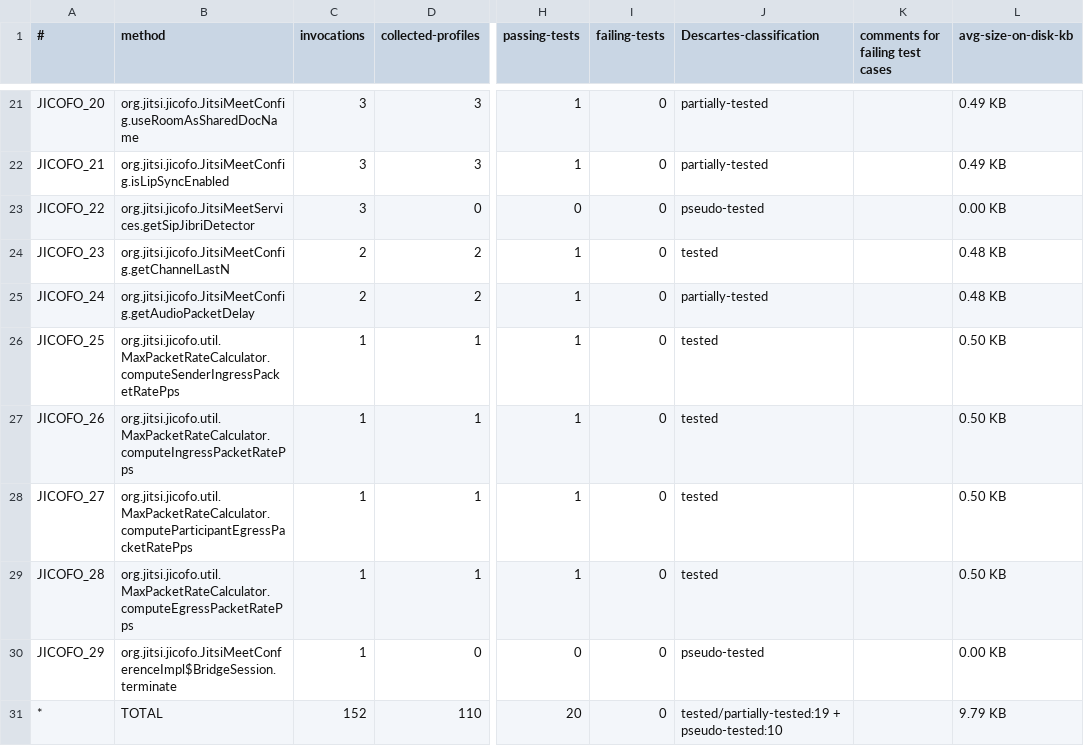
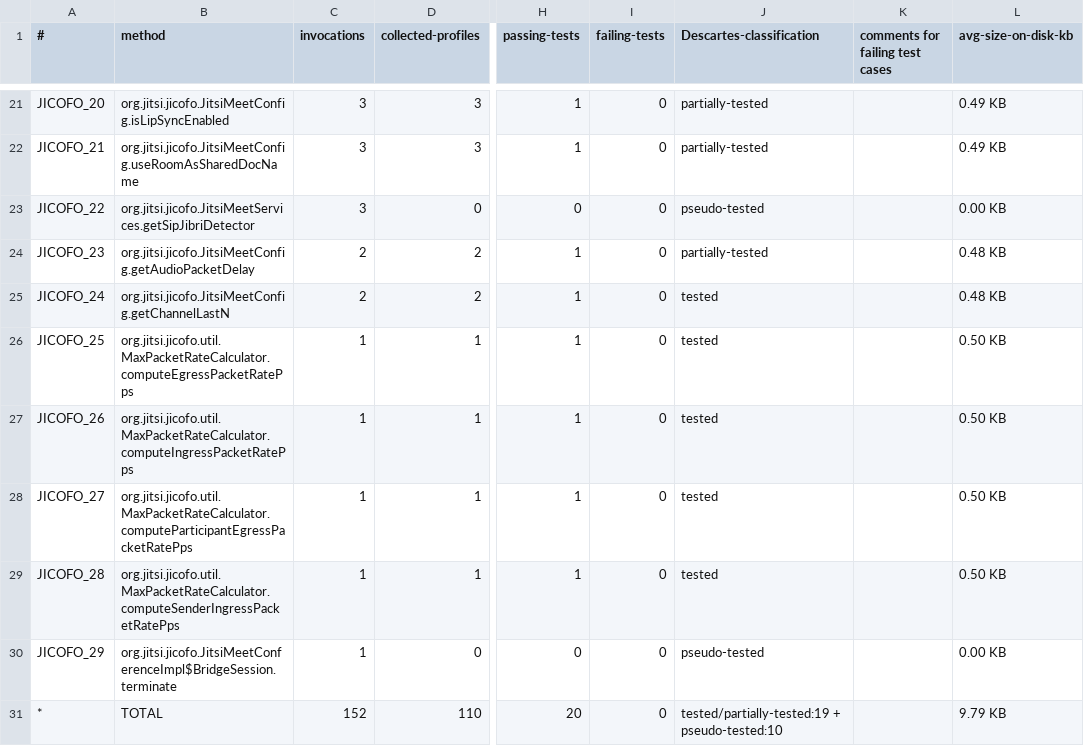
Before and after one commit to ASSERT-KTH/pankti-experiments, a CSV file: jitsi-jicofo/report.csv, drawn as a sheet; only a part is shown, gaps mark what is left out; the diff covers the shown part only; the diff names each change by its address in the sheet, - before the commit and + after, or states it on an @@ line.

Commit message:
Sort report by invocations desc, class.method asc

```diff
--- a/jitsi-jicofo/report.csv
+++ b/jitsi-jicofo/report.csv
-B21 (method): org.jitsi.jicofo.JitsiMeetConfig.useRoomAsSharedDocName
+B21 (method): org.jitsi.jicofo.JitsiMeetConfig.isLipSyncEnabled
-B22 (method): org.jitsi.jicofo.JitsiMeetConfig.isLipSyncEnabled
+B22 (method): org.jitsi.jicofo.JitsiMeetConfig.useRoomAsSharedDocName
-B24 (method): org.jitsi.jicofo.JitsiMeetConfig.getChannelLastN
+B24 (method): org.jitsi.jicofo.JitsiMeetConfig.getAudioPacketDelay
-J24 (Descartes-classification): tested
+J24 (Descartes-classification): partially-tested
-B25 (method): org.jitsi.jicofo.JitsiMeetConfig.getAudioPacketDelay
+B25 (method): org.jitsi.jicofo.JitsiMeetConfig.getChannelLastN
-J25 (Descartes-classification): partially-tested
+J25 (Descartes-classification): tested
-B26 (method): org.jitsi.jicofo.util.MaxPacketRateCalculator.computeSenderIngressPacketRatePps
+B26 (method): org.jitsi.jicofo.util.MaxPacketRateCalculator.computeEgressPacketRatePps
-B29 (method): org.jitsi.jicofo.util.MaxPacketRateCalculator.computeEgressPacketRatePps
+B29 (method): org.jitsi.jicofo.util.MaxPacketRateCalculator.computeSenderIngressPacketRatePps
```
Also changed, not shown: 44 edited cells elsewhere in this file, pdfbox/execution/report.csv.
